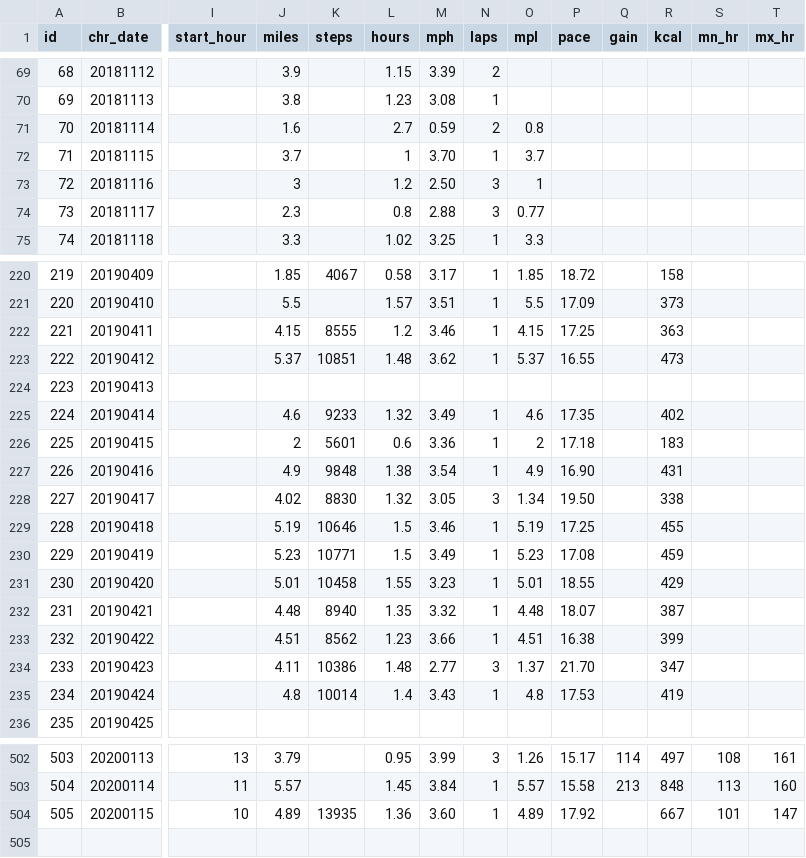
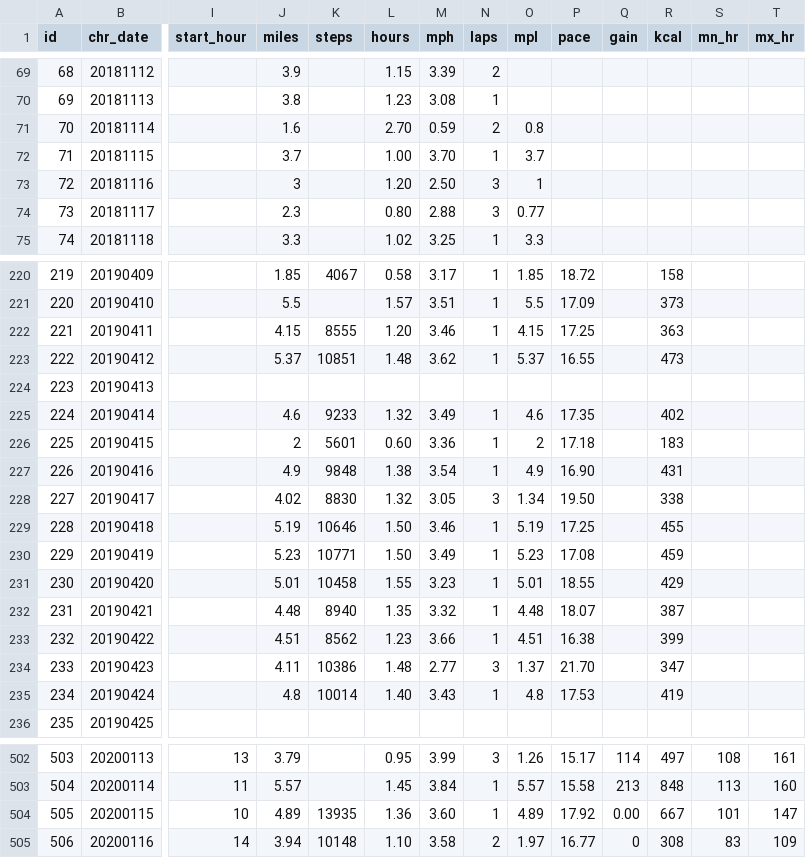
Before and after one commit to gitHubSlinkman/MyWalks, a CSV file: data/Walks.csv, drawn as a sheet; only a part is shown, gaps mark what is left out; rows hold the shown columns only; the diff covers the shown part only; the diff names each change by its address in the sheet, - before the commit and + after, or states it on an @@ line.

Commit message:
2010-01-16 18:41
1. Added walk to walks,csv

2. Chnage the name of
   missing_valuimputation.Rmd to
   mvi_ksteps.Rmd

```diff
--- a/data/Walks.csv
+++ b/data/Walks.csv
-L71 (hours): 2.7
+L71 (hours): 2.70
-L72 (hours): 1
+L72 (hours): 1.00
-L73 (hours): 1.2
+L73 (hours): 1.20
-L74 (hours): 0.8
+L74 (hours): 0.80
-L222 (hours): 1.2
+L222 (hours): 1.20
-L226 (hours): 0.6
+L226 (hours): 0.60
-L229:L230 (hours): 1.5
+L229:L230 (hours): 1.50
-L235 (hours): 1.4
+L235 (hours): 1.40
-Q504 (gain): (empty)
+Q504 (gain): 0.00
+row 505: 506 | 20200116 | 14 | 3.94 | 10148 | 1.10 | 3.58 | 2 | 1.97 | 16.77 | 0 | 308 | 83 | 109
```
Also changed, not shown: 57 edited cells elsewhere in this file, 2 other files.
